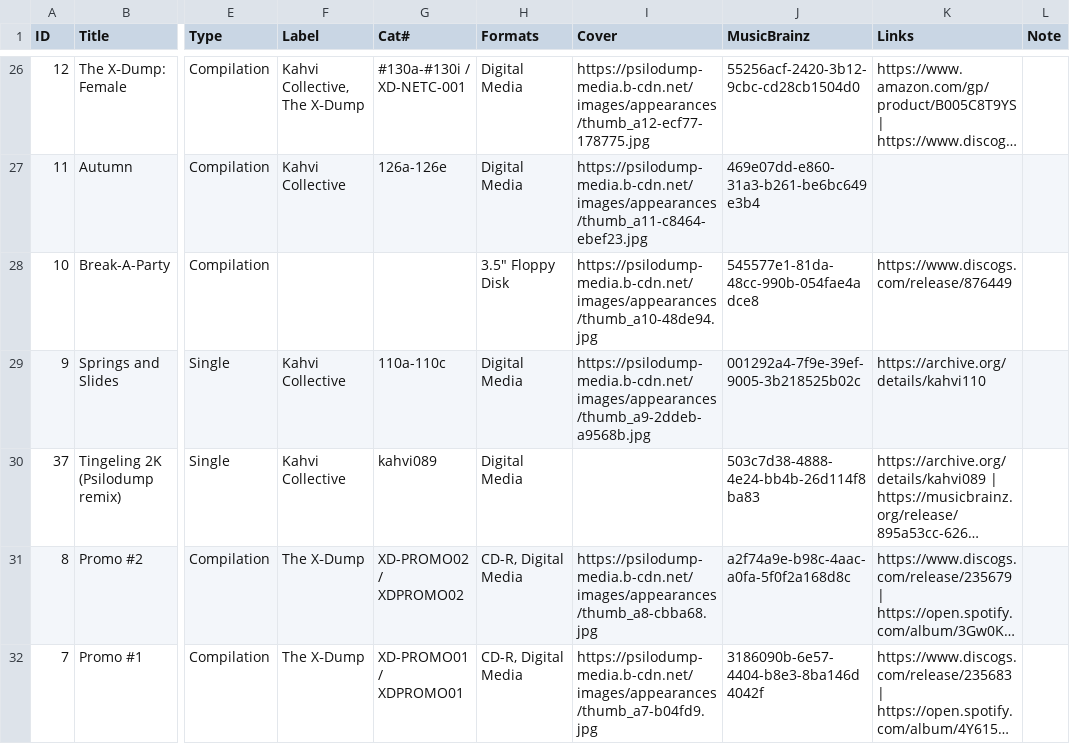
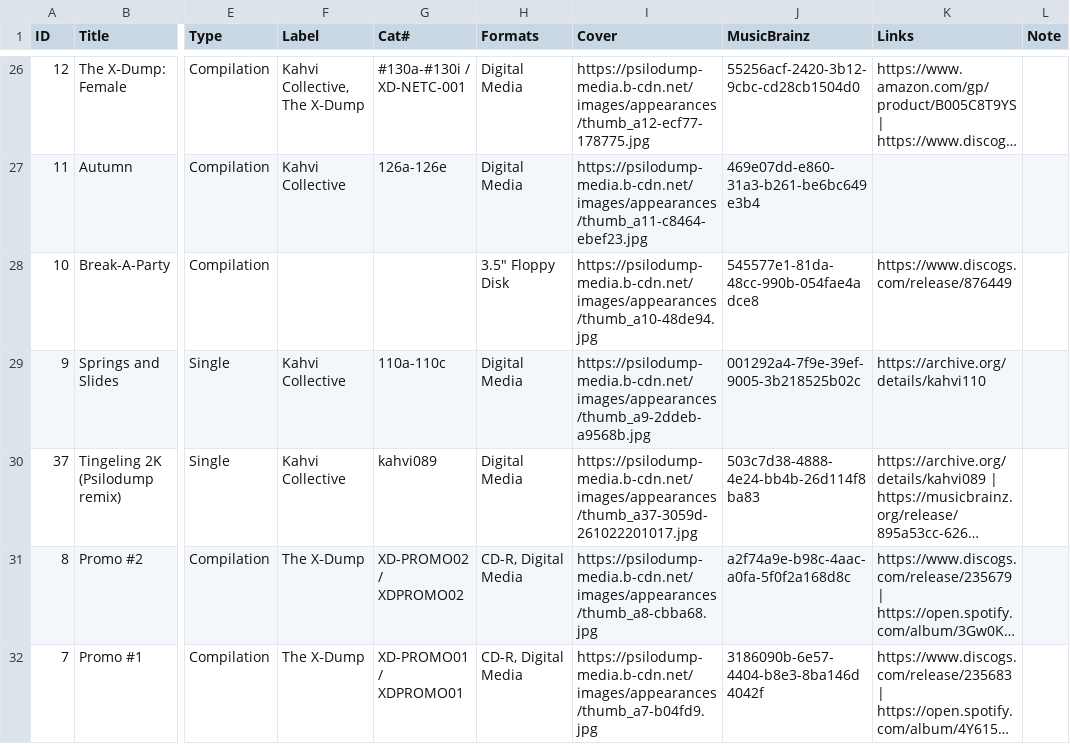
Before and after one commit to psilodump/website-data, a CSV file: appearances.csv, drawn as a sheet; only a part is shown, gaps mark what is left out; long unchanged cells end in …; the diff names each change by its address in the sheet, - before the commit and + after, or states it on an @@ line.

```diff
--- a/appearances.csv
+++ b/appearances.csv
-I30 (Cover): (empty)
+I30 (Cover): https://psilodump-media.b-cdn.net/images/appearances/thumb_a37-3059d-261022201017.jpg
```
Also changed, not shown: gig_lineup.csv, gigs.csv.
